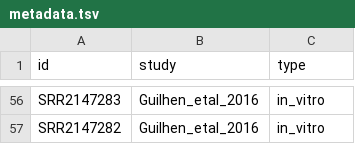
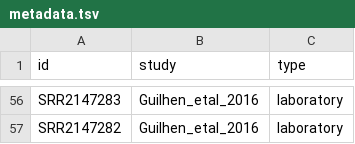
Before and after one commit to mjenior/Klebsiella_2021, a TSV file: data/metadata.tsv, drawn as a sheet; only a part is shown, gaps mark what is left out; the diff covers the shown part only; the diff names each change by its address in the sheet, - before the commit and + after, or states it on an @@ line.

```diff
--- a/data/metadata.tsv
+++ b/data/metadata.tsv
-C56:C57 (type): in_vitro
+C56:C57 (type): laboratory
```
Also changed, not shown: 54 edited cells elsewhere in this file, 17 other files.
